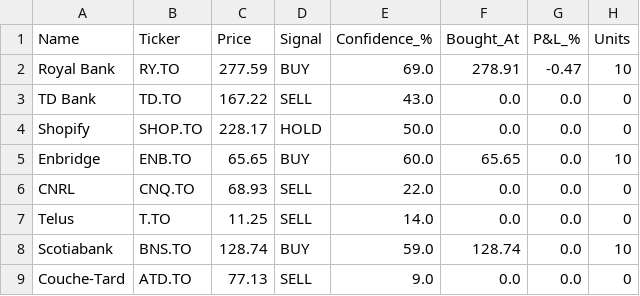
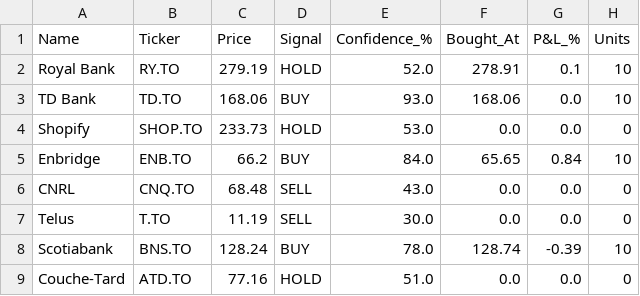
Before and after one commit to kdk1996/tsx-trading-bot, a CSV file: trades.csv, drawn as a sheet.

```diff
--- a/trades.csv
+++ b/trades.csv
@@ -1,9 +1,9 @@
 Name,Ticker,Price,Signal,Confidence_%,Bought_At,P&L_%,Units
-Royal Bank,RY.TO,277.59,BUY,69.0,278.91,-0.47,10
-TD Bank,TD.TO,167.22,SELL,43.0,0.0,0.0,0
-Shopify,SHOP.TO,228.17,HOLD,50.0,0.0,0.0,0
-Enbridge,ENB.TO,65.65,BUY,60.0,65.65,0.0,10
-CNRL,CNQ.TO,68.93,SELL,22.0,0.0,0.0,0
-Telus,T.TO,11.25,SELL,14.0,0.0,0.0,0
-Scotiabank,BNS.TO,128.74,BUY,59.0,128.74,0.0,10
-Couche-Tard,ATD.TO,77.13,SELL,9.0,0.0,0.0,0
+Royal Bank,RY.TO,279.19,HOLD,52.0,278.91,0.1,10
+TD Bank,TD.TO,168.06,BUY,93.0,168.06,0.0,10
+Shopify,SHOP.TO,233.73,HOLD,53.0,0.0,0.0,0
+Enbridge,ENB.TO,66.2,BUY,84.0,65.65,0.84,10
+CNRL,CNQ.TO,68.48,SELL,43.0,0.0,0.0,0
+Telus,T.TO,11.19,SELL,30.0,0.0,0.0,0
+Scotiabank,BNS.TO,128.24,BUY,78.0,128.74,-0.39,10
+Couche-Tard,ATD.TO,77.16,HOLD,51.0,0.0,0.0,0
```
Also changed, not shown: 1 other file.
